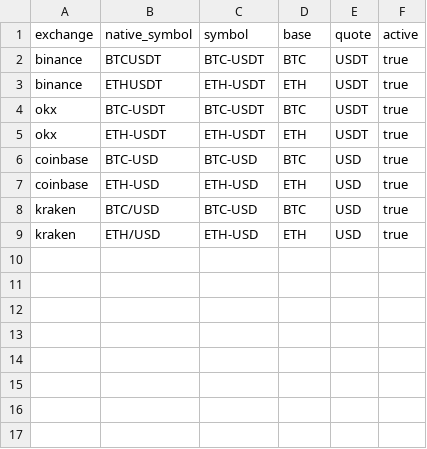
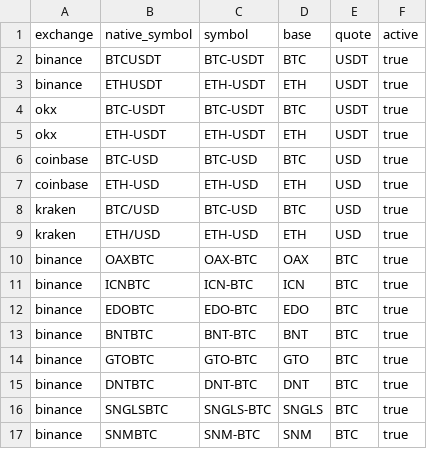
Before and after one commit to nguyengiavinh16/20261_Group2_BigDataStorage-Processing, a CSV file: contracts/reference/symbol_map.csv, drawn as a sheet; the diff names each change by its address in the sheet, - before the commit and + after, or states it on an @@ line.

Commit message:
docs(batch): add source notes and evaluable pump events [BAT-01]
314 of 318 Binance pump events have the pump-day file and a full 7-day
baseline on data.binance.vision. An 8-event local shortlist (< 1 MB) is added
to symbol_map.csv pending R3/R5 confirmation. Main open risk: every real pump
is on a BTC-quoted pair, so volume_z is None on replay (source-notes §6).

```diff
--- a/contracts/reference/symbol_map.csv
+++ b/contracts/reference/symbol_map.csv
+row 10: binance | OAXBTC | OAX-BTC | OAX | BTC | true
+row 11: binance | ICNBTC | ICN-BTC | ICN | BTC | true
+row 12: binance | EDOBTC | EDO-BTC | EDO | BTC | true
+row 13: binance | BNTBTC | BNT-BTC | BNT | BTC | true
+row 14: binance | GTOBTC | GTO-BTC | GTO | BTC | true
+row 15: binance | DNTBTC | DNT-BTC | DNT | BTC | true
+row 16: binance | SNGLSBTC | SNGLS-BTC | SNGLS | BTC | true
+row 17: binance | SNMBTC | SNM-BTC | SNM | BTC | true
```
Also changed, not shown: 4 other files.
